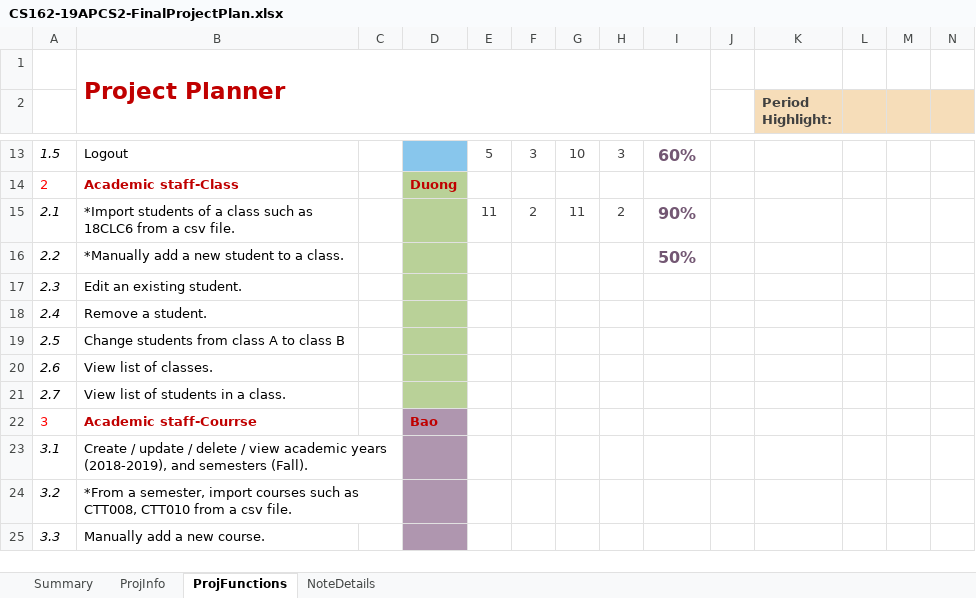
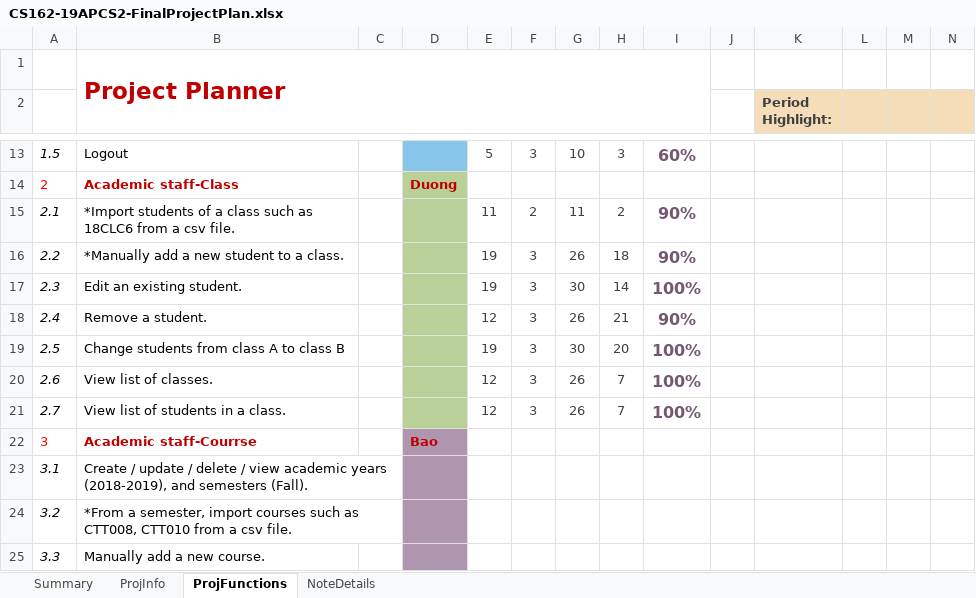
Before and after one commit to CuzzImBatman/CS162-19APCS2-DEADLINE-POWER-1, an Excel workbook: CS162-19APCS2-FinalProjectPlan.xlsx, sheet ProjFunctions, drawn as a sheet; only a part is shown, gaps mark what is left out; values as stored, in another font and other column widths than the file's, no borders; charts and pictures and conditional formats not drawn; removed rows and columns are numbered as before the commit, all else as after; rows hold the shown columns only; the diff names each change by its address in the sheet, - before the commit and + after, or states it on an @@ line.

Commit message:
Testing Logging In as student
- Function showMenu throws exception
(break at checking st status)
- Re-updating myself in Plan excel file

```diff
--- a/CS162-19APCS2-FinalProjectPlan.xlsx (sheet ProjFunctions)
+++ b/CS162-19APCS2-FinalProjectPlan.xlsx (sheet ProjFunctions)
-row 16: 2.2 | *Manually add a new student to a class. |  |  |  |  |  |  | 50%
-row 17: 2.3 | Edit an existing student.
-row 18: 2.4 | Remove a student.
-row 19: 2.5 | Change students from class A to class B
-row 20: 2.6 | View list of classes.
-row 21: 2.7 | View list of students in a class.
+row 16: 2.2 | *Manually add a new student to a class. |  |  | 19 | 3 | 26 | 18 | 90%
+row 17: 2.3 | Edit an existing student. |  |  | 19 | 3 | 30 | 14 | 100%
+row 18: 2.4 | Remove a student. |  |  | 12 | 3 | 26 | 21 | 90%
+row 19: 2.5 | Change students from class A to class B |  |  | 19 | 3 | 30 | 20 | 100%
+row 20: 2.6 | View list of classes. |  |  | 12 | 3 | 26 | 7 | 100%
+row 21: 2.7 | View list of students in a class. |  |  | 12 | 3 | 26 | 7 | 100%
```
Also changed, not shown: charts or pictures, 20 other files.
